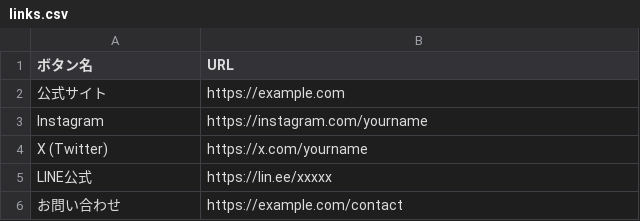
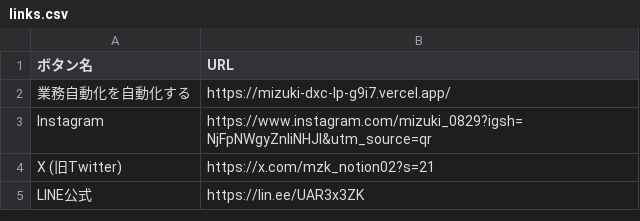
Before and after one commit to zukkun02/mizuki-link-garary, a CSV file: links.csv, drawn as a sheet.

```diff
--- a/links.csv
+++ b/links.csv
@@ -1,6 +1,5 @@
 ボタン名,URL
-公式サイト,https://example.com
-Instagram,https://instagram.com/yourname
-X (Twitter),https://x.com/yourname
-LINE公式,https://lin.ee/xxxxx
-お問い合わせ,https://example.com/contact
+業務自動化を自動化する,https://mizuki-dxc-lp-g9i7.vercel.app/
+Instagram,https://www.instagram.com/mizuki_0829?igsh=NjFpNWgyZnliNHJl&utm_source=qr
+X (旧Twitter),https://x.com/mzk_notion02?s=21
+LINE公式,https://lin.ee/UAR3x3ZK
```
Also changed, not shown: 1 other file.
